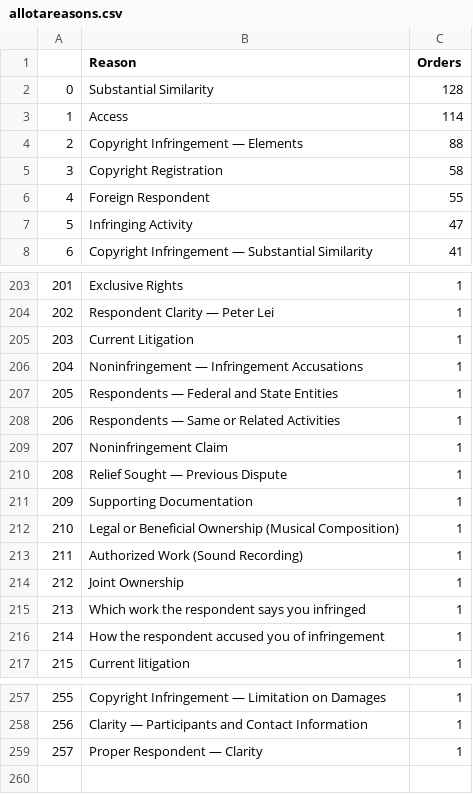
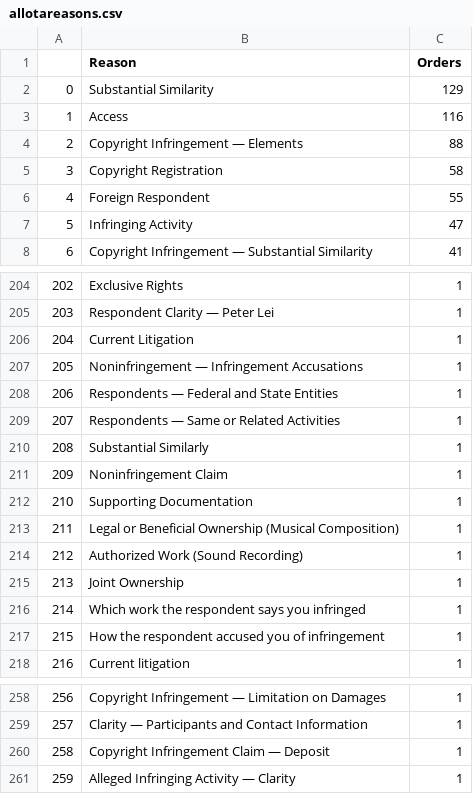
Before and after one commit to bibliobaloney/bibliobaloney.github.io, a CSV file: allotareasons.csv, drawn as a sheet; only a part is shown, gaps mark what is left out; addresses are those after the commit; the diff covers the shown part only; the diff names each change by its address in the sheet, - before the commit and + after, or states it on an @@ line.

```diff
--- a/allotareasons.csv
+++ b/allotareasons.csv
-C2 (Orders): 128
+C2 (Orders): 129
-C3 (Orders): 114
+C3 (Orders): 116
@@ column A renumbered from row 14 down @@
@@ row 201 moved to row 210: 208 @@
@@ row 210 moved to row 219: 217 @@
@@ row 251 moved to row 260: 258 @@
-B261 (Reason): Proper Respondent — Clarity
+B261 (Reason): Alleged Infringing Activity — Clarity
```
Also changed, not shown: 3 added rows, 1 removed row, 113 moved rows and 1 edited cell elsewhere in this file, dmcadescriptions.csv, noninfringementdescriptions.csv, 5 other files.
